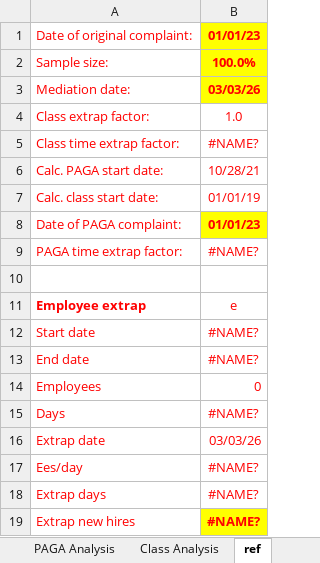
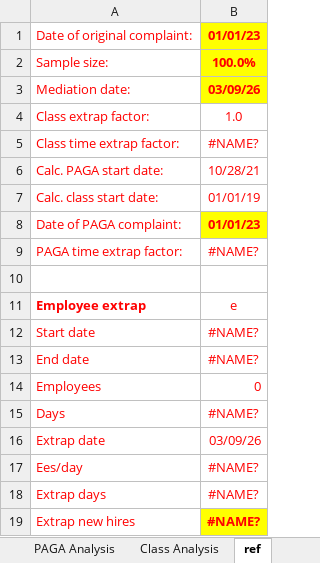
Before and after one commit to anellogabe/ads, an Excel workbook: case_template/Plaintiff v Defendant Analysis.xlsx, sheet ref, drawn as a sheet; values as stored, in another font and other column widths than the file's, no borders; 1 other sheet too large or unreadable and not compared; the diff names each change by its address in the sheet, - before the commit and + after, or states it on an @@ line.

```diff
--- a/case_template/Plaintiff v Defendant Analysis.xlsx (sheet ref)
+++ b/case_template/Plaintiff v Defendant Analysis.xlsx (sheet ref)
-B3: 03/03/26
+B3: 03/09/26
-B16: 03/03/26
+B16: 03/09/26
```
Also changed, not shown: sheet Class Analysis, sheet PAGA Analysis, 1 other file.
